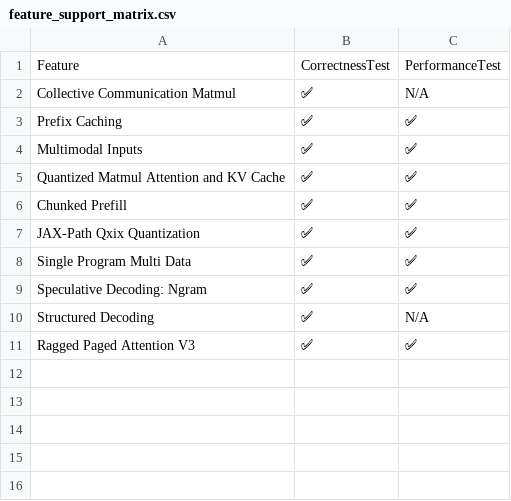
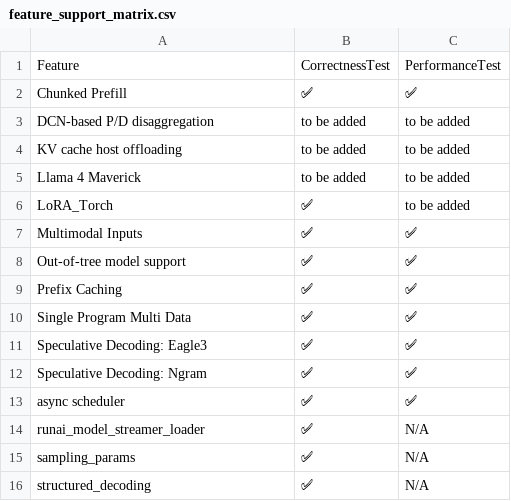
Before and after one commit to inkitori/claude-deepseek-v4, a CSV file: support_matrices/feature_support_matrix.csv, drawn as a sheet.

Commit message:
Update support matrices (#1232)
Signed-off-by: Teresa Chen <boe20211@gmail.com>

```diff
--- a/support_matrices/feature_support_matrix.csv
+++ b/support_matrices/feature_support_matrix.csv
@@ -1,11 +1,16 @@
 Feature,CorrectnessTest,PerformanceTest
-"Collective Communication Matmul",✅,N/A
+"Chunked Prefill",✅,✅
+"DCN-based P/D disaggregation",to be added,to be added
+"KV cache host offloading",to be added,to be added
+"Llama 4 Maverick",to be added,to be added
+"LoRA_Torch",✅,to be added
+"Multimodal Inputs",✅,✅
+"Out-of-tree model support",✅,✅
 "Prefix Caching",✅,✅
-"Multimodal Inputs",✅,✅
-"Quantized Matmul Attention and KV Cache",✅,✅
-"Chunked Prefill",✅,✅
-"JAX-Path Qxix Quantization",✅,✅
 "Single Program Multi Data",✅,✅
+"Speculative Decoding: Eagle3",✅,✅
 "Speculative Decoding: Ngram",✅,✅
-"Structured Decoding",✅,N/A
-"Ragged Paged Attention V3",✅,✅
+"async scheduler",✅,✅
+"runai_model_streamer_loader",✅,N/A
+"sampling_params",✅,N/A
+"structured_decoding",✅,N/A
```
Also changed, not shown: support_matrices/text_only_model_support_matrix.csv, 4 other files.
